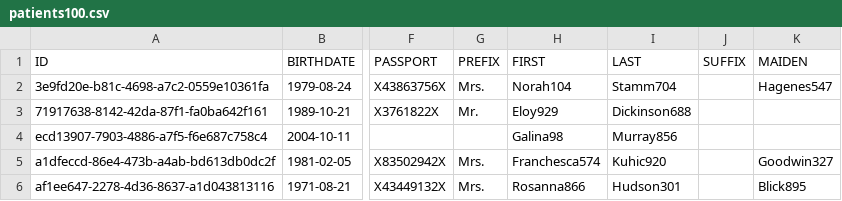
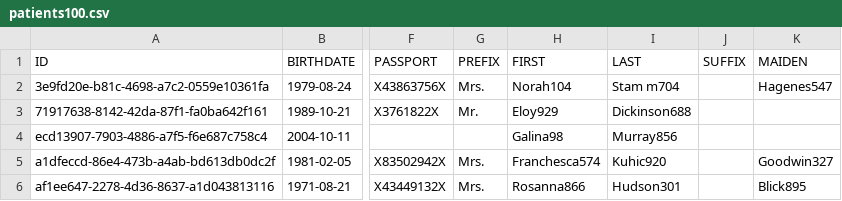
Before and after one commit to UCLComputerScience/COMP0004JavaWebAppExample, a CSV file: data/patients100.csv, drawn as a sheet; only a part is shown, gaps mark what is left out; the diff names each change by its address in the sheet, - before the commit and + after, or states it on an @@ line.

```diff
--- a/data/patients100.csv
+++ b/data/patients100.csv
-I2 (LAST): Stamm704
+I2 (LAST): Stam m704
```
Also changed, not shown: 4 other files.
